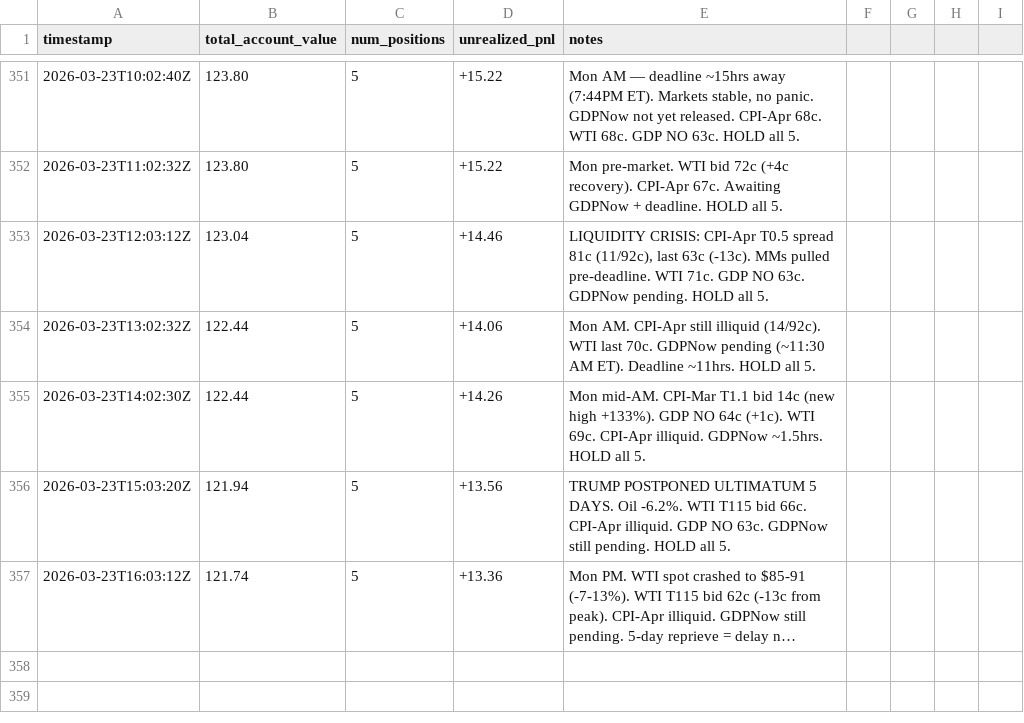
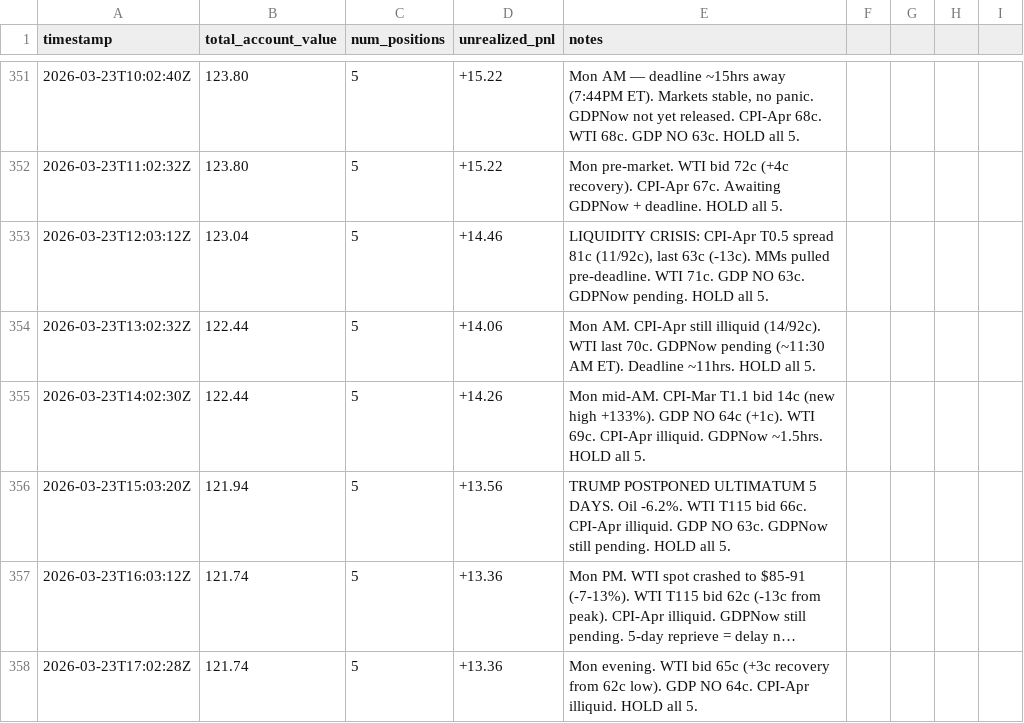
Before and after one commit to lsk567/omar-data, a CSV file: kalshi/quant/portfolio-history.csv, drawn as a sheet; only a part is shown, gaps mark what is left out; long unchanged cells end in …; the diff names each change by its address in the sheet, - before the commit and + after, or states it on an @@ line.

```diff
--- a/kalshi/quant/portfolio-history.csv
+++ b/kalshi/quant/portfolio-history.csv
+row 358: 2026-03-23T17:02:28Z | 121.74 | 5 | +13.36 | Mon evening. WTI bid 65c (+3c recovery from 62c low). GDP NO 64c. CPI-Apr illiquid. HOLD all 5.
```
Also changed, not shown: kalshi/quant/trade-log.csv.
